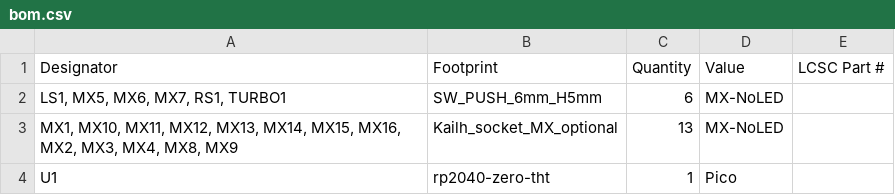
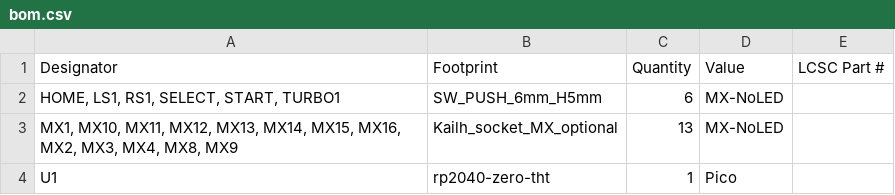
Before and after one commit to JosEffigy/JosEffigy-Keymix-Basic, a CSV file: production/bom.csv, drawn as a sheet.

```diff
--- a/production/bom.csv
+++ b/production/bom.csv
@@ -1,3 +1,3 @@
 Designator,Footprint,Quantity,Value,LCSC Part #
-"LS1, MX5, MX6, MX7, RS1, TURBO1",SW_PUSH_6mm_H5mm,6,MX-NoLED,
+"HOME, LS1, RS1, SELECT, START, TURBO1",SW_PUSH_6mm_H5mm,6,MX-NoLED,
 "MX1, MX10, MX11, MX12, MX13, MX14, MX15, MX16, MX2, MX3, MX4, MX8, MX9",Kailh_socket_MX_optional,13,MX-NoLED,
```
Also changed, not shown: production/positions.csv, 19 other files.
